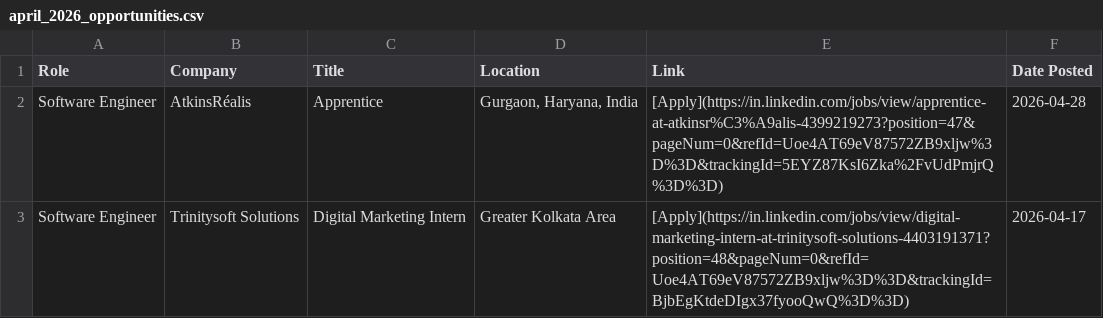
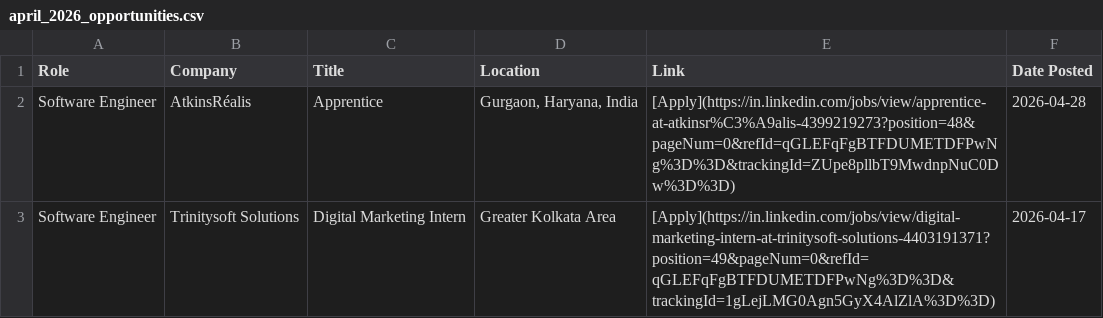
Before and after one commit to IshaCodes04/OpportunityHub, a CSV file: april_2026_opportunities.csv, drawn as a sheet.

Commit message:
🔄 Update: April 2026 job opportunities (Auto)

```diff
--- a/april_2026_opportunities.csv
+++ b/april_2026_opportunities.csv
@@ -1,3 +1,3 @@
 Role,Company,Title,Location,Link,Date Posted
-Software Engineer,AtkinsRéalis,Apprentice,"Gurgaon, Haryana, India",[Apply](https://in.linkedin.com/jobs/view/apprentice-at-atkinsr%C3%A9alis-4399219273?position=47&pageNum=0&refId=Uoe4AT69eV87572ZB9xljw%3D%3D&trackingId=5EYZ87KsI6Zka%2FvUdPmjrQ%3D%3D),2026-04-28
-Software Engineer,Trinitysoft Solutions,Digital Marketing Intern,Greater Kolkata Area,[Apply](https://in.linkedin.com/jobs/view/digital-marketing-intern-at-trinitysoft-solutions-4403191371?position=48&pageNum=0&refId=Uoe4AT69eV87572ZB9xljw%3D%3D&trackingId=BjbEgKtdeDIgx37fyooQwQ%3D%3D),2026-04-17
+Software Engineer,AtkinsRéalis,Apprentice,"Gurgaon, Haryana, India",[Apply](https://in.linkedin.com/jobs/view/apprentice-at-atkinsr%C3%A9alis-4399219273?position=48&pageNum=0&refId=qGLEFqFgBTFDUMETDFPwNg%3D%3D&trackingId=ZUpe8pllbT9MwdnpNuC0Dw%3D%3D),2026-04-28
+Software Engineer,Trinitysoft Solutions,Digital Marketing Intern,Greater Kolkata Area,[Apply](https://in.linkedin.com/jobs/view/digital-marketing-intern-at-trinitysoft-solutions-4403191371?position=49&pageNum=0&refId=qGLEFqFgBTFDUMETDFPwNg%3D%3D&trackingId=1gLejLMG0Agn5GyX4AlZlA%3D%3D),2026-04-17
```
Also changed, not shown: 1 other file.
